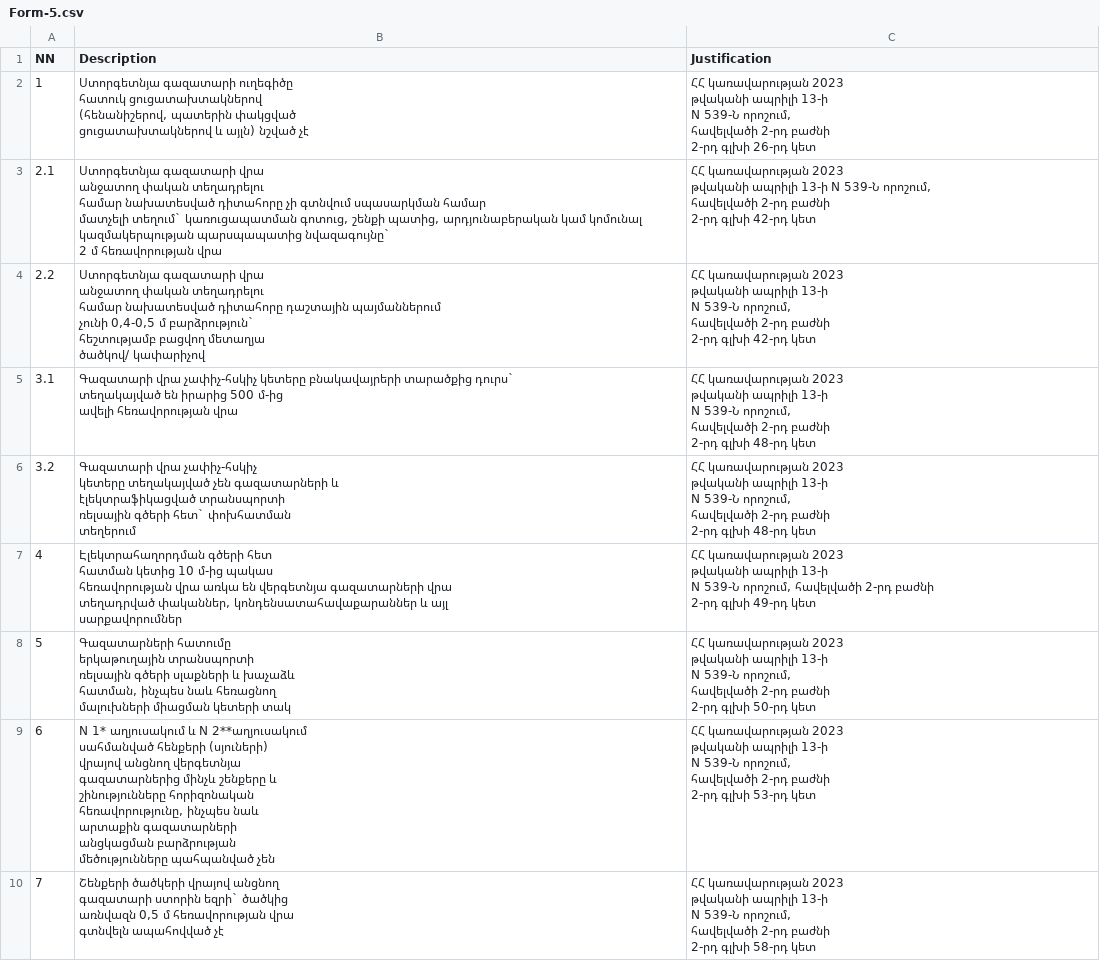
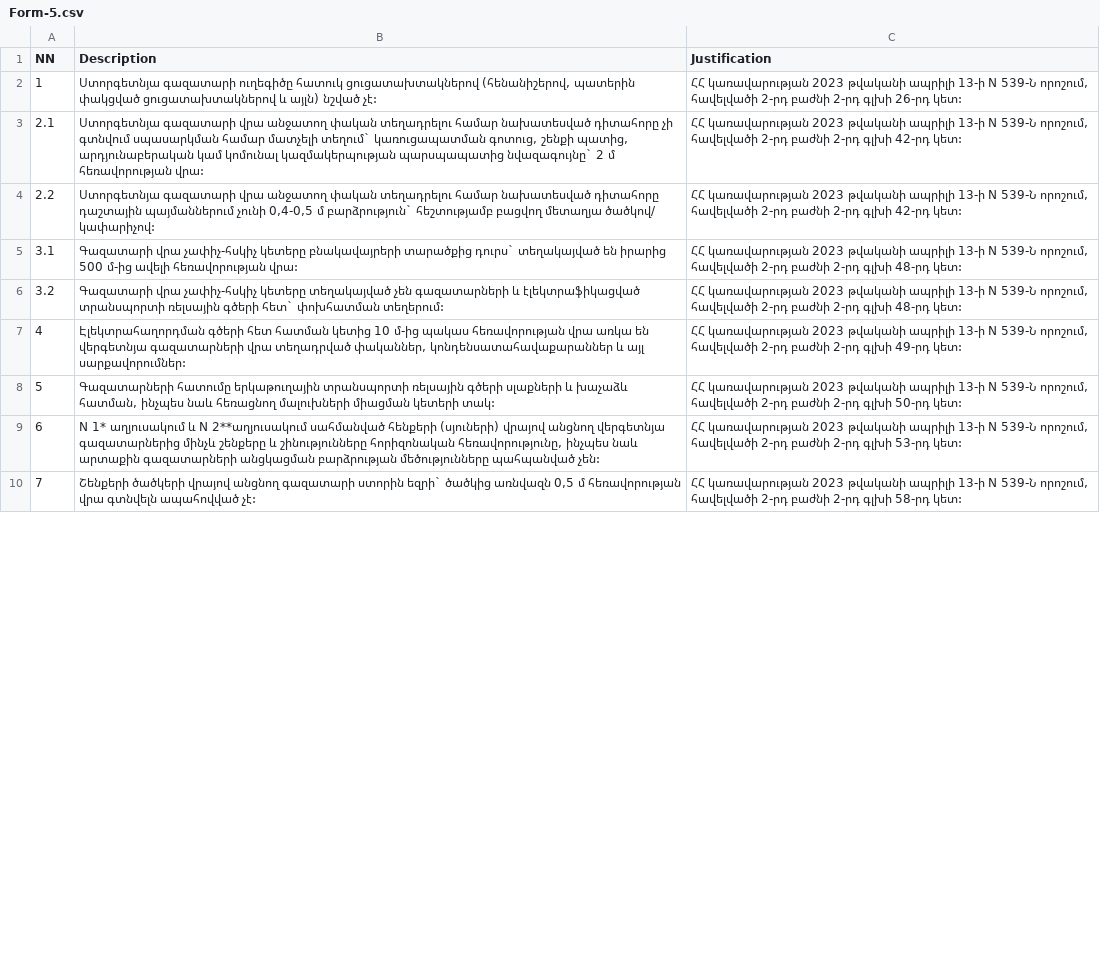
Before and after one commit to najariannareg/reportarium, a CSV file: src/main/resources/Form-5.csv, drawn as a sheet; only a part is shown; the diff covers the shown part only.

```diff
--- a/src/main/resources/Form-5.csv
+++ b/src/main/resources/Form-5.csv
@@ -1,84 +1,10 @@
 NN,Description,Justification
-1,"Ստորգետնյա գազատարի ուղեգիծը
-հատուկ ցուցատախտակներով
-(հենանիշերով, պատերին փակցված
-ցուցատախտակներով և այլն) նշված չէ","ՀՀ կառավարության 2023
-թվականի ապրիլի 13-ի
-N 539-Ն որոշում,
-հավելվածի 2-րդ բաժնի
-2-րդ գլխի 26-րդ կետ"
-2.1,"Ստորգետնյա գազատարի վրա
-անջատող փական տեղադրելու
-համար նախատեսված դիտահորը չի գտնվում սպասարկման համար
-մատչելի տեղում` կառուցապատման գոտուց, շենքի պատից, արդյունաբերական կամ կոմունալ կազմակերպության պարսպապատից նվազագույնը`
-2 մ հեռավորության վրա","ՀՀ կառավարության 2023
-թվականի ապրիլի 13-ի N 539-Ն որոշում,
-հավելվածի 2-րդ բաժնի
-2-րդ գլխի 42-րդ կետ
-"
-2.2,"Ստորգետնյա գազատարի վրա
-անջատող փական տեղադրելու
-համար նախատեսված դիտահորը դաշտային պայմաններում
-չունի 0,4-0,5 մ բարձրություն`
-հեշտությամբ բացվող մետաղյա
-ծածկով/ կափարիչով
-","ՀՀ կառավարության 2023
-թվականի ապրիլի 13-ի
-N 539-Ն որոշում,
-հավելվածի 2-րդ բաժնի
-2-րդ գլխի 42-րդ կետ"
-3.1,"Գազատարի վրա չափիչ-հսկիչ կետերը բնակավայրերի տարածքից դուրս`
-տեղակայված են իրարից 500 մ-ից
-ավելի հեռավորության վրա","ՀՀ կառավարության 2023
-թվականի ապրիլի 13-ի
-N 539-Ն որոշում,
-հավելվածի 2-րդ բաժնի
-2-րդ գլխի 48-րդ կետ "
-3.2," Գազատարի վրա չափիչ-հսկիչ
-կետերը տեղակայված չեն գազատարների և
-էլեկտրաֆիկացված տրանսպորտի
-ռելսային գծերի հետ` փոխհատման
-տեղերում ","ՀՀ կառավարության 2023
-թվականի ապրիլի 13-ի
-N 539-Ն որոշում,
-հավելվածի 2-րդ բաժնի
-2-րդ գլխի 48-րդ կետ "
-4,"Էլեկտրահաղորդման գծերի հետ
-հատման կետից 10 մ-ից պակաս
-հեռավորության վրա առկա են վերգետնյա գազատարների վրա
-տեղադրված փականներ, կոնդենսատահավաքարաններ և այլ
-սարքավորումներ ","ՀՀ կառավարության 2023
-թվականի ապրիլի 13-ի
-N 539-Ն որոշում, հավելվածի 2-րդ բաժնի
-2-րդ գլխի 49-րդ կետ"
-5,"Գազատարների հատումը
-երկաթուղային տրանսպորտի
-ռելսային գծերի սլաքների և խաչաձև
-հատման, ինչպես նաև հեռացնող
-մալուխների միացման կետերի տակ","ՀՀ կառավարության 2023
-թվականի ապրիլի 13-ի
-N 539-Ն որոշում,
-հավելվածի 2-րդ բաժնի
-2-րդ գլխի 50-րդ կետ"
-6,"N 1* աղյուսակում և N 2**աղյուսակում
-սահմանված հենքերի (սյուների)
-վրայով անցնող վերգետնյա
-գազատարներից մինչև շենքերը և
-շինությունները հորիզոնական
-հեռավորությունը, ինչպես նաև
-արտաքին գազատարների
-անցկացման բարձրության
-մեծությունները պահպանված չեն","ՀՀ կառավարության 2023
-թվականի ապրիլի 13-ի
-N 539-Ն որոշում,
-հավելվածի 2-րդ բաժնի
-2-րդ գլխի 53-րդ կետ"
-7,"Շենքերի ծածկերի վրայով անցնող
-գազատարի ստորին եզրի` ծածկից
-առնվազն 0,5 մ հեռավորության վրա
-գտնվելն ապահովված չէ
-","ՀՀ կառավարության 2023
-թվականի ապրիլի 13-ի
-N 539-Ն որոշում,
-հավելվածի 2-րդ բաժնի
-2-րդ գլխի 58-րդ կետ "
+1,"Ստորգետնյա գազատարի ուղեգիծը հատուկ ցուցատախտակներով (հենանիշերով, պատերին փակցված ցուցատախտակներով և այլն) նշված չէ:","ՀՀ կառավարության 2023 թվականի ապրիլի 13-ի N 539-Ն որոշում, հավելվածի 2-րդ բաժնի 2-րդ գլխի 26-րդ կետ:"
+2.1,"Ստորգետնյա գազատարի վրա անջատող փական տեղադրելու համար նախատեսված դիտահորը չի գտնվում սպասարկման համար մատչելի տեղում` կառուցապատման գոտուց, շենքի պատից, արդյունաբերական կամ կոմունալ կազմակերպության պարսպապատից նվազագույնը` 2 մ հեռավորության վրա:","ՀՀ կառավարության 2023 թվականի ապրիլի 13-ի N 539-Ն որոշում, հավելվածի 2-րդ բաժնի 2-րդ գլխի 42-րդ կետ:"
+2.2,"Ստորգետնյա գազատարի վրա անջատող փական տեղադրելու համար նախատեսված դիտահորը դաշտային պայմաններում չունի 0,4-0,5 մ բարձրություն` հեշտությամբ բացվող մետաղյա ծածկով/ կափարիչով:","ՀՀ կառավարության 2023 թվականի ապրիլի 13-ի N 539-Ն որոշում, հավելվածի 2-րդ բաժնի 2-րդ գլխի 42-րդ կետ:"
+3.1,Գազատարի վրա չափիչ-հսկիչ կետերը բնակավայրերի տարածքից դուրս` տեղակայված են իրարից 500 մ-ից ավելի հեռավորության վրա:,"ՀՀ կառավարության 2023 թվականի ապրիլի 13-ի N 539-Ն որոշում, հավելվածի 2-րդ բաժնի 2-րդ գլխի 48-րդ կետ:"
+3.2, Գազատարի վրա չափիչ-հսկիչ կետերը տեղակայված չեն գազատարների և էլեկտրաֆիկացված տրանսպորտի ռելսային գծերի հետ` փոխհատման տեղերում:,"ՀՀ կառավարության 2023 թվականի ապրիլի 13-ի N 539-Ն որոշում, հավելվածի 2-րդ բաժնի 2-րդ գլխի 48-րդ կետ:"
+4,"Էլեկտրահաղորդման գծերի հետ հատման կետից 10 մ-ից պակաս հեռավորության վրա առկա են վերգետնյա գազատարների վրա տեղադրված փականներ, կոնդենսատահավաքարաններ և այլ սարքավորումներ:","ՀՀ կառավարության 2023 թվականի ապրիլի 13-ի N 539-Ն որոշում, հավելվածի 2-րդ բաժնի 2-րդ գլխի 49-րդ կետ:"
+5,"Գազատարների հատումը երկաթուղային տրանսպորտի ռելսային գծերի սլաքների և խաչաձև հատման, ինչպես նաև հեռացնող մալուխների միացման կետերի տակ:","ՀՀ կառավարության 2023 թվականի ապրիլի 13-ի N 539-Ն որոշում, հավելվածի 2-րդ բաժնի 2-րդ գլխի 50-րդ կետ:"
+6,"N 1* աղյուսակում և N 2**աղյուսակում սահմանված հենքերի (սյուների) վրայով անցնող վերգետնյա գազատարներից մինչև շենքերը և շինությունները հորիզոնական հեռավորությունը, ինչպես նաև արտաքին գազատարների անցկացման բարձրության մեծությունները պահպանված չեն:","ՀՀ կառավարության 2023 թվականի ապրիլի 13-ի N 539-Ն որոշում, հավելվածի 2-րդ բաժնի 2-րդ գլխի 53-րդ կետ:"
+7,"Շենքերի ծածկերի վրայով անցնող գազատարի ստորին եզրի` ծածկից առնվազն 0,5 մ հեռավորության վրա գտնվելն ապահովված չէ: ","ՀՀ կառավարության 2023 թվականի ապրիլի 13-ի N 539-Ն որոշում, հավելվածի 2-րդ բաժնի 2-րդ գլխի 58-րդ կետ:"
```
Also changed, not shown: 71 edited cells elsewhere in this file, 2 other files.
